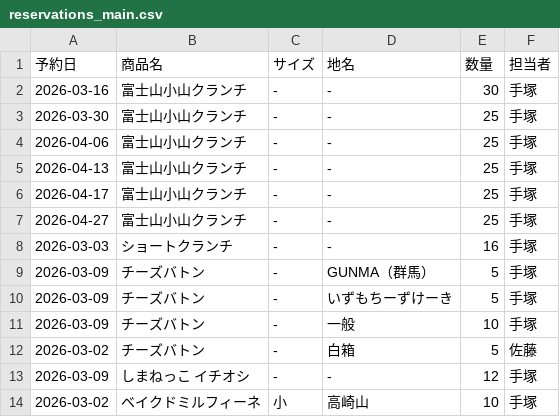
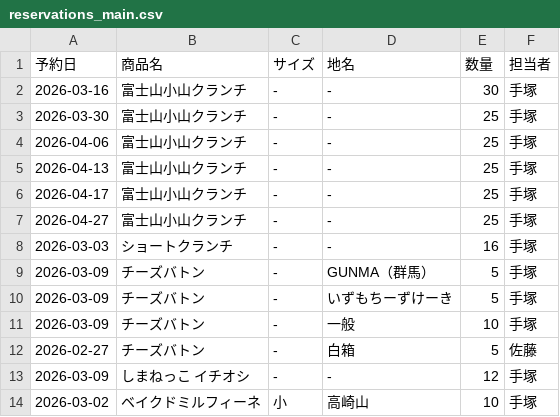
Before and after one commit to iplan381/zaiko-kanri, a CSV file: reservations_main.csv, drawn as a sheet.

Commit message:
Individual Res Update Fix

```diff
--- a/reservations_main.csv
+++ b/reservations_main.csv
@@ -11,3 +11,3 @@
 2026-03-09,チーズバトン, - ,一般,10,手塚
-2026-03-02,チーズバトン, - ,白箱,5,佐藤
+2026-02-27,チーズバトン, - ,白箱,5,佐藤
 2026-03-09,しまねっこ イチオシ, - ,-,12,手塚
```
